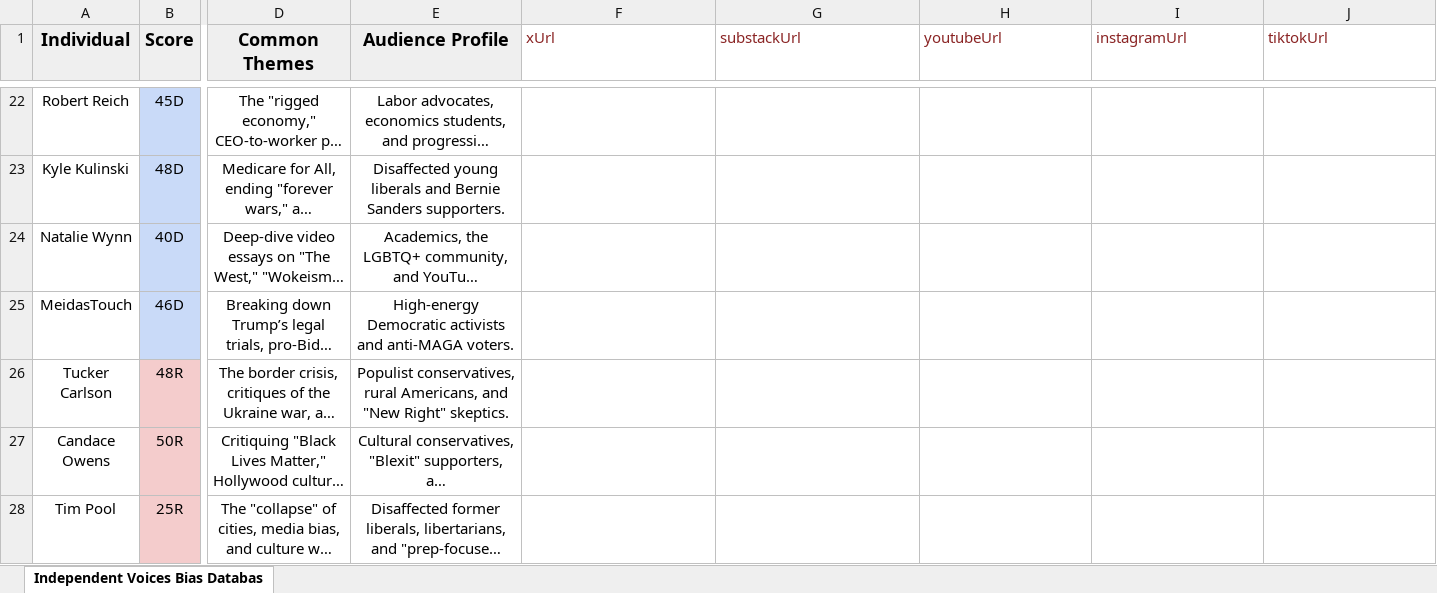
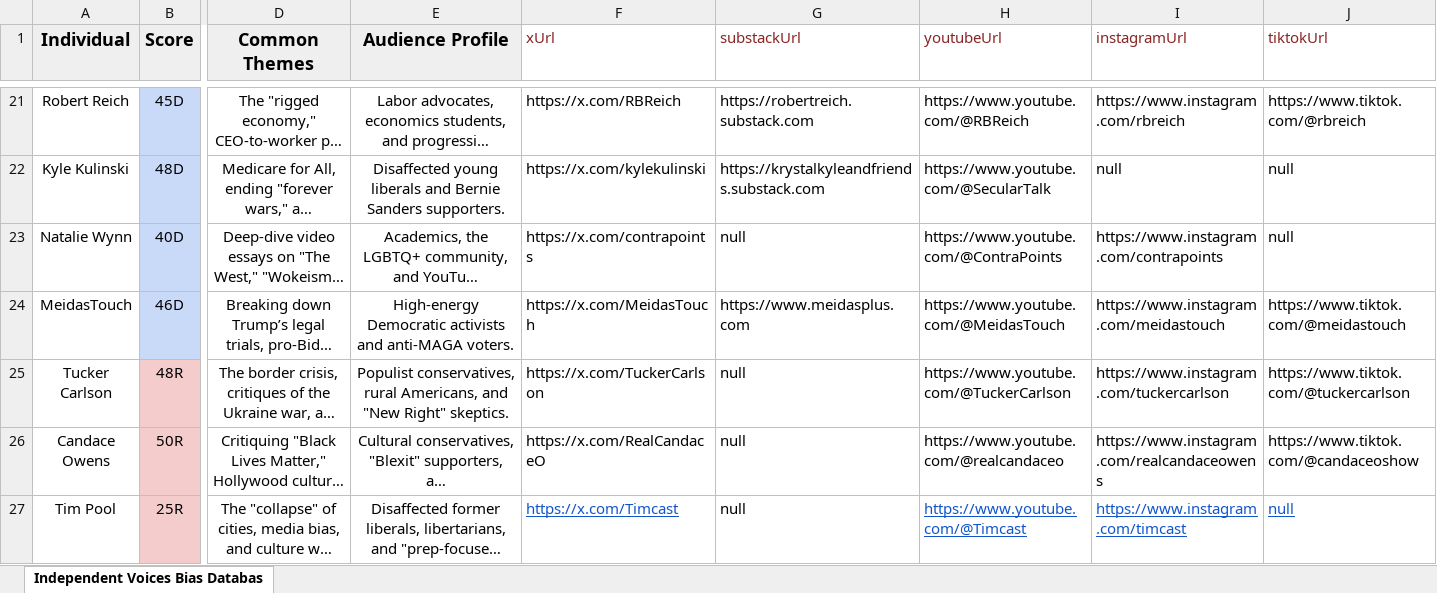
Before and after one commit to dillywilly1123/bias-database-app, an Excel workbook: IndependentVoicesData.xlsx, sheet Independent Voices Bias Databas, drawn as a sheet; only a part is shown, gaps mark what is left out; long unchanged cells end in …; values as stored, in another font and other column widths than the file's, no borders; addresses are those after the commit; the diff covers the shown part only; the diff names each change by its address in the sheet, - before the commit and + after, or states it on an @@ line.

```diff
--- a/IndependentVoicesData.xlsx (sheet Independent Voices Bias Databas)
+++ b/IndependentVoicesData.xlsx (sheet Independent Voices Bias Databas)
-F21 (xUrl): (empty)
+F21 (xUrl): https://x.com/RBReich
-G21 (substackUrl): (empty)
+G21 (substackUrl): https://robertreich.substack.com
-H21 (youtubeUrl): (empty)
+H21 (youtubeUrl): https://www.youtube.com/@RBReich
-I21 (instagramUrl): (empty)
+I21 (instagramUrl): https://www.instagram.com/rbreich
-J21 (tiktokUrl): (empty)
+J21 (tiktokUrl): https://www.tiktok.com/@rbreich
-F22 (xUrl): (empty)
+F22 (xUrl): https://x.com/kylekulinski
-G22 (substackUrl): (empty)
+G22 (substackUrl): https://krystalkyleandfriends.substack.com
-H22 (youtubeUrl): (empty)
+H22 (youtubeUrl): https://www.youtube.com/@SecularTalk
-I22 (instagramUrl): (empty)
+I22 (instagramUrl): null
-J22:J23 (tiktokUrl): (empty)
+J22:J23 (tiktokUrl): null
-F23 (xUrl): (empty)
+F23 (xUrl): https://x.com/contrapoints
-G23 (substackUrl): (empty)
+G23 (substackUrl): null
-H23 (youtubeUrl): (empty)
+H23 (youtubeUrl): https://www.youtube.com/@ContraPoints
-I23 (instagramUrl): (empty)
+I23 (instagramUrl): https://www.instagram.com/contrapoints
-F24 (xUrl): (empty)
+F24 (xUrl): https://x.com/MeidasTouch
-G24 (substackUrl): (empty)
+G24 (substackUrl): https://www.meidasplus.com
-H24 (youtubeUrl): (empty)
+H24 (youtubeUrl): https://www.youtube.com/@MeidasTouch
-I24 (instagramUrl): (empty)
+I24 (instagramUrl): https://www.instagram.com/meidastouch
-J24 (tiktokUrl): (empty)
+J24 (tiktokUrl): https://www.tiktok.com/@meidastouch
-F25 (xUrl): (empty)
+F25 (xUrl): https://x.com/TuckerCarlson
-G25:G27 (substackUrl): (empty)
+G25:G27 (substackUrl): null
-H25 (youtubeUrl): (empty)
+H25 (youtubeUrl): https://www.youtube.com/@TuckerCarlson
-I25 (instagramUrl): (empty)
+I25 (instagramUrl): https://www.instagram.com/tuckercarlson
-J25 (tiktokUrl): (empty)
+J25 (tiktokUrl): https://www.tiktok.com/@tuckercarlson
-F26 (xUrl): (empty)
+F26 (xUrl): https://x.com/RealCandaceO
-H26 (youtubeUrl): (empty)
+H26 (youtubeUrl): https://www.youtube.com/@realcandaceo
-I26 (instagramUrl): (empty)
+I26 (instagramUrl): https://www.instagram.com/realcandaceowens
-J26 (tiktokUrl): (empty)
+J26 (tiktokUrl): https://www.tiktok.com/@candaceoshow
-F27 (xUrl): (empty)
+F27 (xUrl): https://x.com/Timcast
-H27 (youtubeUrl): (empty)
+H27 (youtubeUrl): https://www.youtube.com/@Timcast
-I27 (instagramUrl): (empty)
+I27 (instagramUrl): https://www.instagram.com/timcast
-J27 (tiktokUrl): (empty)
+J27 (tiktokUrl): null
```
Also changed, not shown: 1 removed row and 100 edited cells elsewhere in this sheet, 1 other file.
